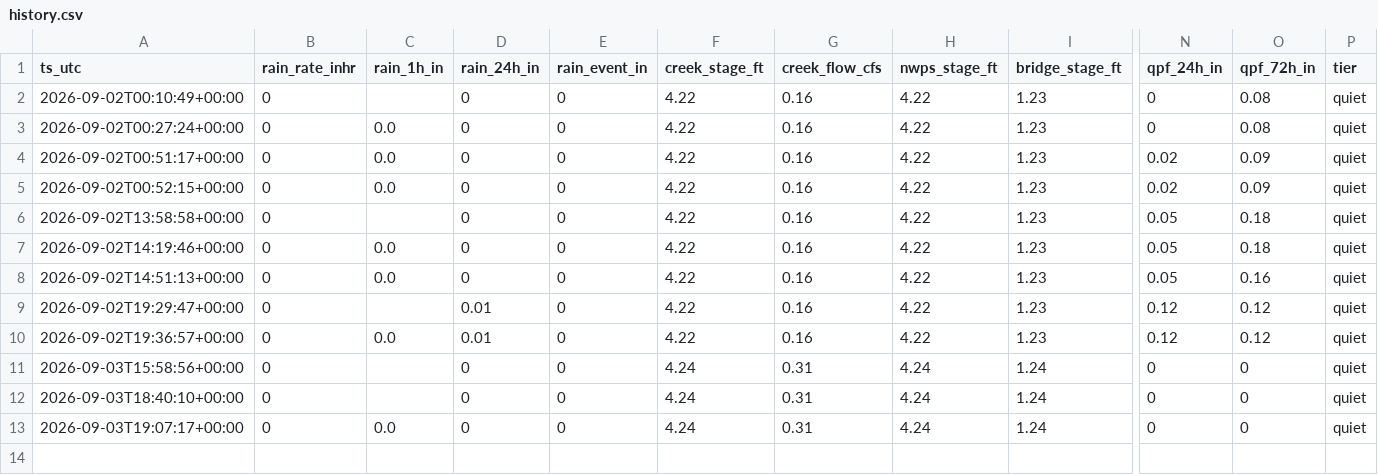
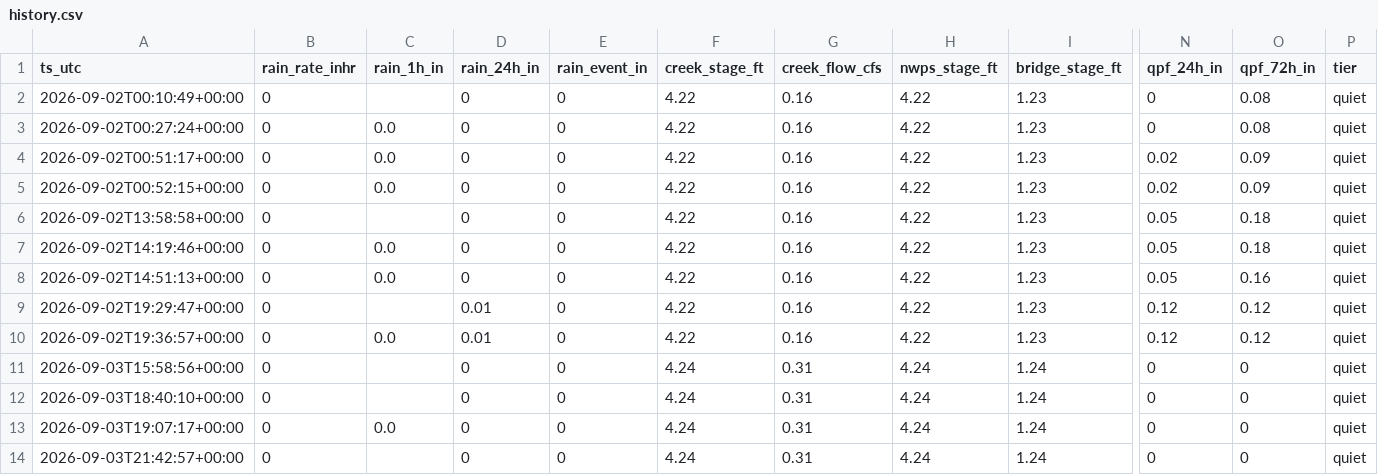
Before and after one commit to dmathivanan/weatherboard, a CSV file: docs/data/history.csv, drawn as a sheet; only a part is shown, gaps mark what is left out; rows hold the shown columns only; the diff names each change by its address in the sheet, - before the commit and + after, or states it on an @@ line.

Commit message:
data 2026-09-03T21:42

```diff
--- a/docs/data/history.csv
+++ b/docs/data/history.csv
+row 14: 2026-09-03T21:42:57+00:00 | 0 |  | 0 | 0 | 4.24 | 0.31 | 4.24 | 1.24 | 0 | 0 | quiet
```
Also changed, not shown: 2 other files.
